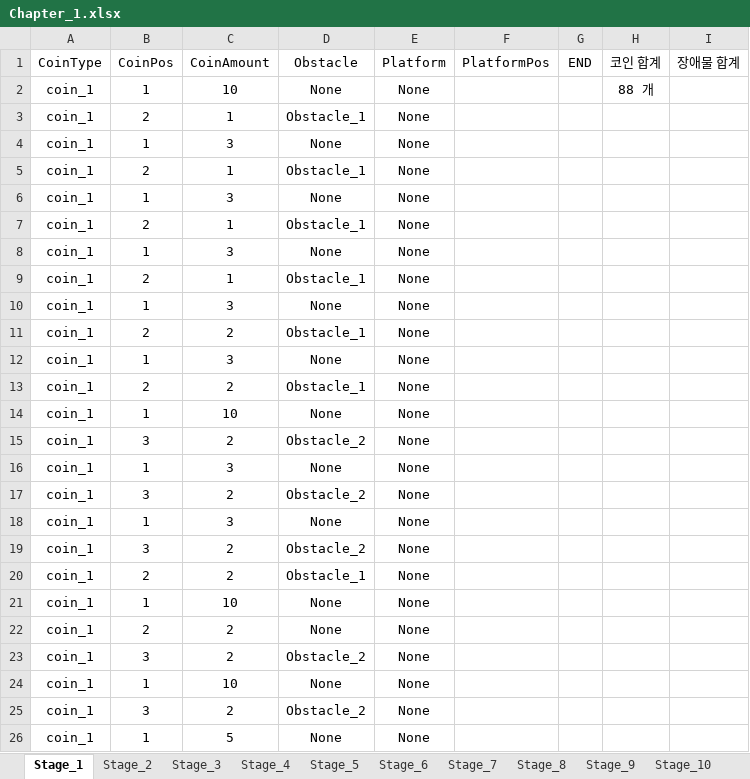
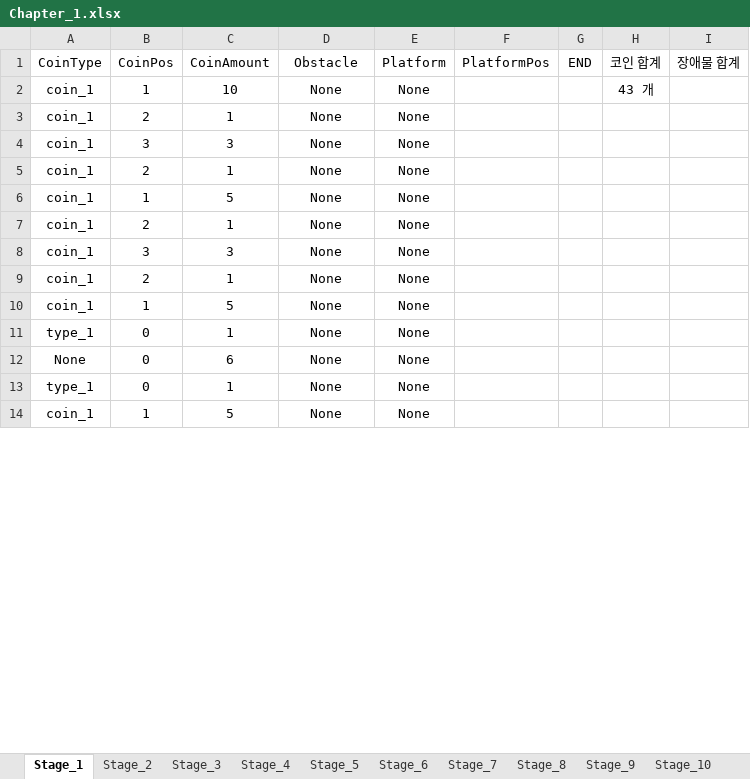
Before and after one commit to 576rick1412/Project_Run-Game-Production, an Excel workbook: Assets/Excel/Map/Chapter_1/Chapter_1.xlsx, sheet Stage_1, drawn as a sheet; only a part is shown; values as stored, in another font and other column widths than the file's, no borders; removed rows and columns are numbered as before the commit, all else as after; the diff covers the shown part only; the diff names each change by its address in the sheet, - before the commit and + after, or states it on an @@ line.

```diff
--- a/Assets/Excel/Map/Chapter_1/Chapter_1.xlsx (sheet Stage_1)
+++ b/Assets/Excel/Map/Chapter_1/Chapter_1.xlsx (sheet Stage_1)
-H2 (코인 합계): 88 개
+H2 (코인 합계): 43 개
-D3 (Obstacle): Obstacle_1
+D3 (Obstacle): None
-B4 (CoinPos): 1
+B4 (CoinPos): 3
-D5 (Obstacle): Obstacle_1
+D5 (Obstacle): None
-row 6: coin_1 | 1 | 3 | None | None
-row 7: coin_1 | 2 | 1 | Obstacle_1 | None
-row 8: coin_1 | 1 | 3 | None | None
-row 9: coin_1 | 2 | 1 | Obstacle_1 | None
-row 10: coin_1 | 1 | 3 | None | None
-row 11: coin_1 | 2 | 2 | Obstacle_1 | None
-row 12: coin_1 | 1 | 3 | None | None
-row 13: coin_1 | 2 | 2 | Obstacle_1 | None
-row 14: coin_1 | 1 | 10 | None | None
-row 15: coin_1 | 3 | 2 | Obstacle_2 | None
-row 16: coin_1 | 1 | 3 | None | None
-row 17: coin_1 | 3 | 2 | Obstacle_2 | None
-row 18: coin_1 | 1 | 3 | None | None
-row 19: coin_1 | 3 | 2 | Obstacle_2 | None
-row 20: coin_1 | 2 | 2 | Obstacle_1 | None
-row 21: coin_1 | 1 | 10 | None | None
-row 22: coin_1 | 2 | 2 | None | None
-row 23: coin_1 | 3 | 2 | Obstacle_2 | None
-row 24: coin_1 | 1 | 10 | None | None
-row 25: coin_1 | 3 | 2 | Obstacle_2 | None
+row 7: coin_1 | 2 | 1 | None | None
+row 8: coin_1 | 3 | 3 | None | None
+row 9: coin_1 | 2 | 1 | None | None
+row 10: coin_1 | 1 | 5 | None | None
+row 11: type_1 | 0 | 1 | None | None
+row 12: None | 0 | 6 | None | None
+row 13: type_1 | 0 | 1 | None | None
+row 14: coin_1 | 1 | 5 | None | None
```
Also changed, not shown: 1 edited cell elsewhere in this sheet, 8 other files.
